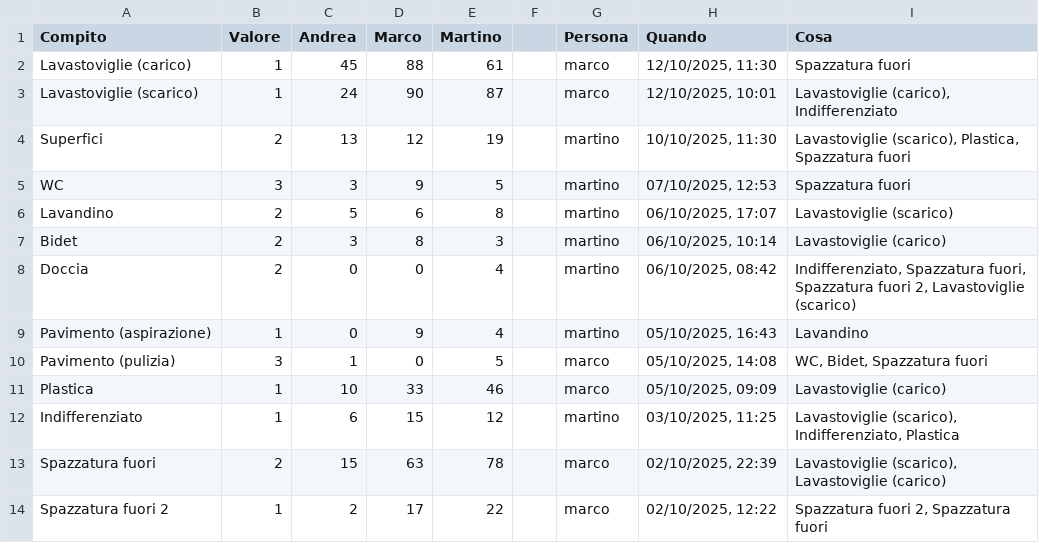
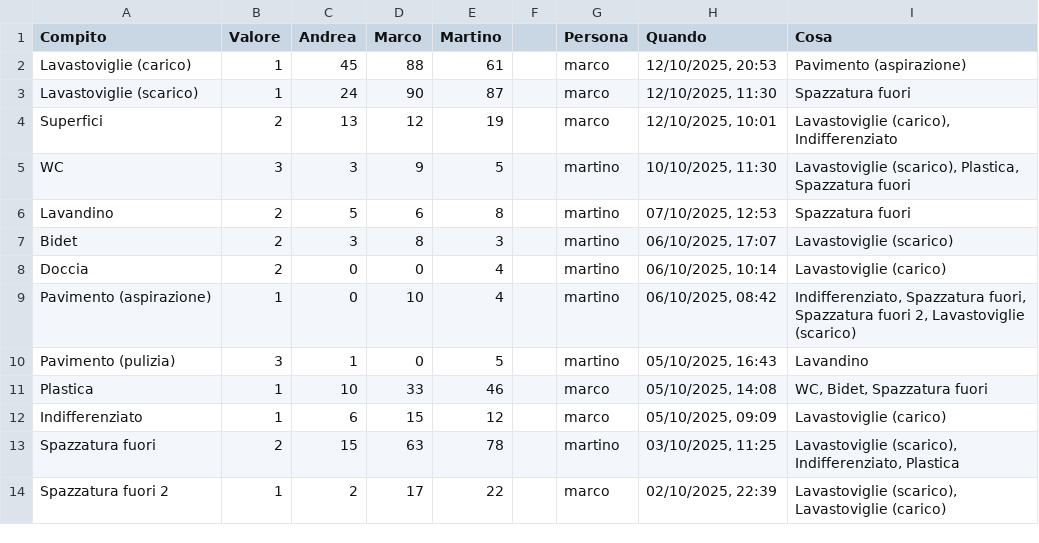
Before and after one commit to BertrandPouget/v0-litpi, a CSV file: data/chores.csv, drawn as a sheet; only a part is shown; the diff covers the shown part only.

Commit message:
Update chores for marco

```diff
--- a/data/chores.csv
+++ b/data/chores.csv
@@ -1,14 +1,14 @@
 Compito,Valore,Andrea,Marco,Martino,,Persona,Quando,Cosa
-Lavastoviglie (carico),1,45,88,61,,marco,"12/10/2025, 11:30",Spazzatura fuori
-Lavastoviglie (scarico),1,24,90,87,,marco,"12/10/2025, 10:01","Lavastoviglie (carico), Indifferenziato"
-Superfici,2,13,12,19,,martino,"10/10/2025, 11:30","Lavastoviglie (scarico), Plastica, Spazzatura fuori"
-WC,3,3,9,5,,martino,"07/10/2025, 12:53",Spazzatura fuori
-Lavandino,2,5,6,8,,martino,"06/10/2025, 17:07",Lavastoviglie (scarico)
-Bidet,2,3,8,3,,martino,"06/10/2025, 10:14",Lavastoviglie (carico)
-Doccia,2,0,0,4,,martino,"06/10/2025, 08:42","Indifferenziato, Spazzatura fuori, Spazzatura fuori 2, Lavastoviglie (scarico)"
-Pavimento (aspirazione),1,0,9,4,,martino,"05/10/2025, 16:43",Lavandino
-Pavimento (pulizia),3,1,0,5,,marco,"05/10/2025, 14:08","WC, Bidet, Spazzatura fuori"
-Plastica,1,10,33,46,,marco,"05/10/2025, 09:09",Lavastoviglie (carico)
-Indifferenziato,1,6,15,12,,martino,"03/10/2025, 11:25","Lavastoviglie (scarico), Indifferenziato, Plastica"
-Spazzatura fuori,2,15,63,78,,marco,"02/10/2025, 22:39","Lavastoviglie (scarico), Lavastoviglie (carico)"
-Spazzatura fuori 2,1,2,17,22,,marco,"02/10/2025, 12:22","Spazzatura fuori 2, Spazzatura fuori"
+Lavastoviglie (carico),1,45,88,61,,marco,"12/10/2025, 20:53",Pavimento (aspirazione)
+Lavastoviglie (scarico),1,24,90,87,,marco,"12/10/2025, 11:30",Spazzatura fuori
+Superfici,2,13,12,19,,marco,"12/10/2025, 10:01","Lavastoviglie (carico), Indifferenziato"
+WC,3,3,9,5,,martino,"10/10/2025, 11:30","Lavastoviglie (scarico), Plastica, Spazzatura fuori"
+Lavandino,2,5,6,8,,martino,"07/10/2025, 12:53",Spazzatura fuori
+Bidet,2,3,8,3,,martino,"06/10/2025, 17:07",Lavastoviglie (scarico)
+Doccia,2,0,0,4,,martino,"06/10/2025, 10:14",Lavastoviglie (carico)
+Pavimento (aspirazione),1,0,10,4,,martino,"06/10/2025, 08:42","Indifferenziato, Spazzatura fuori, Spazzatura fuori 2, Lavastoviglie (scarico)"
+Pavimento (pulizia),3,1,0,5,,martino,"05/10/2025, 16:43",Lavandino
+Plastica,1,10,33,46,,marco,"05/10/2025, 14:08","WC, Bidet, Spazzatura fuori"
+Indifferenziato,1,6,15,12,,marco,"05/10/2025, 09:09",Lavastoviglie (carico)
+Spazzatura fuori,2,15,63,78,,martino,"03/10/2025, 11:25","Lavastoviglie (scarico), Indifferenziato, Plastica"
+Spazzatura fuori 2,1,2,17,22,,marco,"02/10/2025, 22:39","Lavastoviglie (scarico), Lavastoviglie (carico)"
```
Also changed, not shown: 1 added row and 5 edited cells elsewhere in this file.
